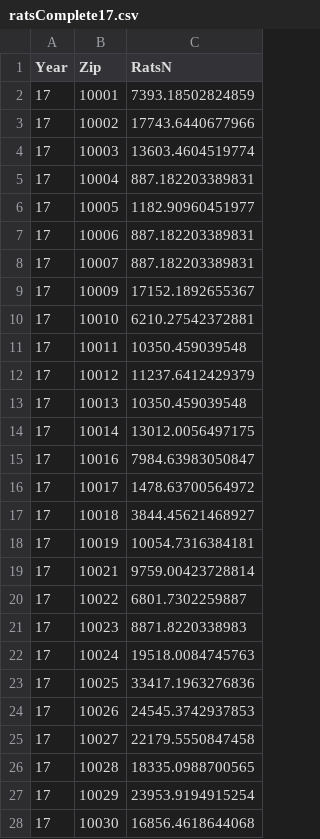
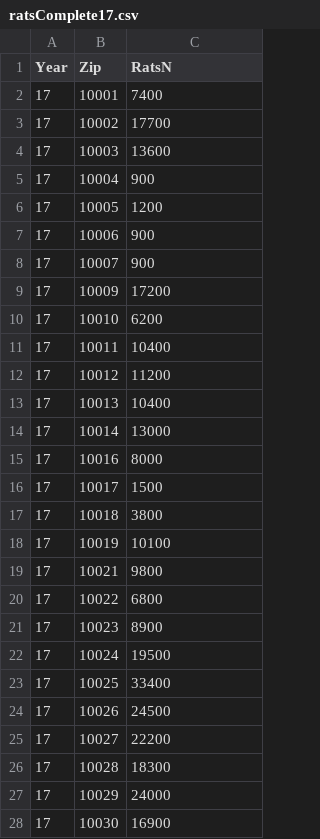
Before and after one commit to marmar897/RatsData, a CSV file: icaroTentativeHeatMap/ratsComplete17.csv, drawn as a sheet; only a part is shown; the diff covers the shown part only.

```diff
--- a/icaroTentativeHeatMap/ratsComplete17.csv
+++ b/icaroTentativeHeatMap/ratsComplete17.csv
@@ -2,27 +2,27 @@
-17,"10001",7393.18502824859
-17,"10002",17743.6440677966
-17,"10003",13603.4604519774
-17,"10004",887.182203389831
-17,"10005",1182.90960451977
-17,"10006",887.182203389831
-17,"10007",887.182203389831
-17,"10009",17152.1892655367
-17,"10010",6210.27542372881
-17,"10011",10350.459039548
-17,"10012",11237.6412429379
-17,"10013",10350.459039548
-17,"10014",13012.0056497175
-17,"10016",7984.63983050847
-17,"10017",1478.63700564972
-17,"10018",3844.45621468927
-17,"10019",10054.7316384181
-17,"10021",9759.00423728814
-17,"10022",6801.7302259887
-17,"10023",8871.8220338983
-17,"10024",19518.0084745763
-17,"10025",33417.1963276836
-17,"10026",24545.3742937853
-17,"10027",22179.5550847458
-17,"10028",18335.0988700565
-17,"10029",23953.9194915254
-17,"10030",16856.4618644068
+17,10001,7400
+17,10002,17700
+17,10003,13600
+17,10004,900
+17,10005,1200
+17,10006,900
+17,10007,900
+17,10009,17200
+17,10010,6200
+17,10011,10400
+17,10012,11200
+17,10013,10400
+17,10014,13000
+17,10016,8000
+17,10017,1500
+17,10018,3800
+17,10019,10100
+17,10021,9800
+17,10022,6800
+17,10023,8900
+17,10024,19500
+17,10025,33400
+17,10026,24500
+17,10027,22200
+17,10028,18300
+17,10029,24000
+17,10030,16900
```
Also changed, not shown: 147 edited cells elsewhere in this file, icaroTentativeHeatMap/ratsComplete11.csv, icaroTentativeHeatMap/ratsComplete13.csv, 25 other files.
